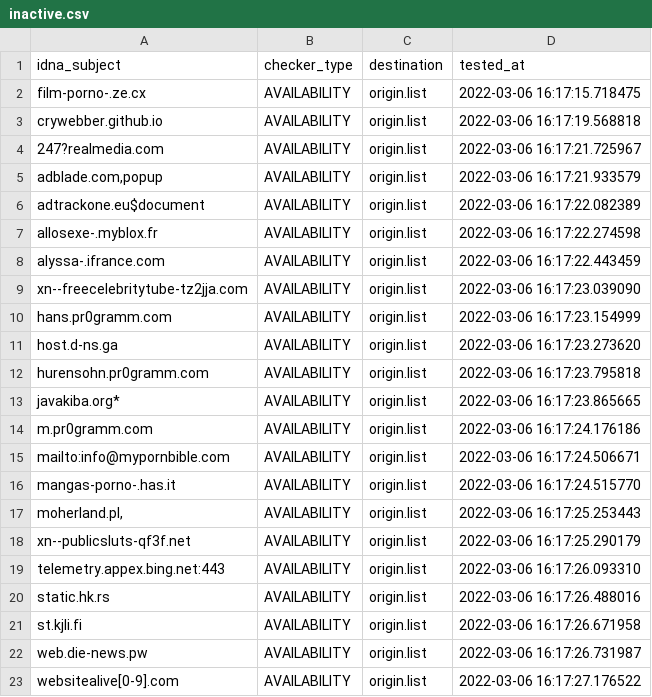
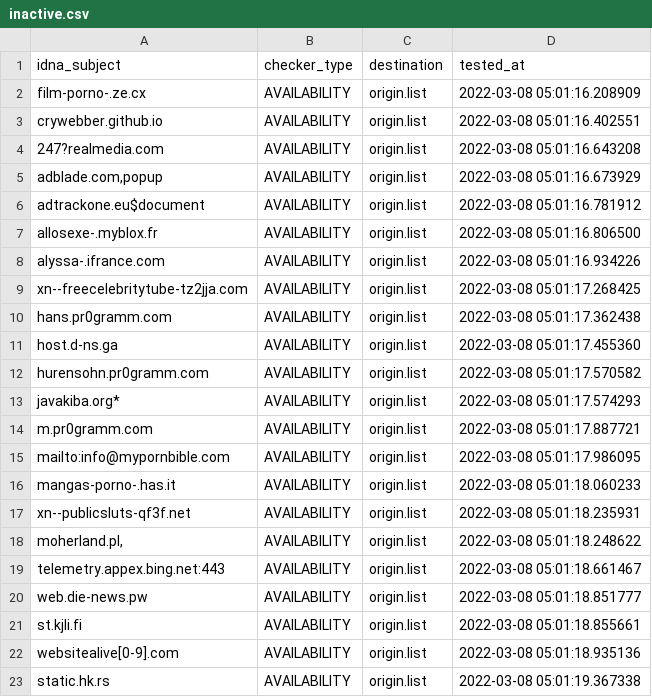
Before and after one commit to dead-hosts/repository-structure, a CSV file: .pyfunceble/inactive.csv, drawn as a sheet.

```diff
--- a/.pyfunceble/inactive.csv
+++ b/.pyfunceble/inactive.csv
@@ -1,23 +1,23 @@
 idna_subject,checker_type,destination,tested_at
-film-porno-.ze.cx,AVAILABILITY,origin.list,2022-03-06 16:17:15.718475
-crywebber.github.io,AVAILABILITY,origin.list,2022-03-06 16:17:19.568818
-247?realmedia.com,AVAILABILITY,origin.list,2022-03-06 16:17:21.725967
-"adblade.com,popup",AVAILABILITY,origin.list,2022-03-06 16:17:21.933579
-adtrackone.eu$document,AVAILABILITY,origin.list,2022-03-06 16:17:22.082389
-allosexe-.myblox.fr,AVAILABILITY,origin.list,2022-03-06 16:17:22.274598
-alyssa-.ifrance.com,AVAILABILITY,origin.list,2022-03-06 16:17:22.443459
-xn--freecelebritytube-tz2jja.com,AVAILABILITY,origin.list,2022-03-06 16:17:23.039090
-hans.pr0gramm.com,AVAILABILITY,origin.list,2022-03-06 16:17:23.154999
-host.d-ns.ga,AVAILABILITY,origin.list,2022-03-06 16:17:23.273620
-hurensohn.pr0gramm.com,AVAILABILITY,origin.list,2022-03-06 16:17:23.795818
-javakiba.org*,AVAILABILITY,origin.list,2022-03-06 16:17:23.865665
-m.pr0gramm.com,AVAILABILITY,origin.list,2022-03-06 16:17:24.176186
-mailto:info@mypornbible.com,AVAILABILITY,origin.list,2022-03-06 16:17:24.506671
-mangas-porno-.has.it,AVAILABILITY,origin.list,2022-03-06 16:17:24.515770
-"moherland.pl,",AVAILABILITY,origin.list,2022-03-06 16:17:25.253443
-xn--publicsluts-qf3f.net,AVAILABILITY,origin.list,2022-03-06 16:17:25.290179
-telemetry.appex.bing.net:443,AVAILABILITY,origin.list,2022-03-06 16:17:26.093310
-static.hk.rs,AVAILABILITY,origin.list,2022-03-06 16:17:26.488016
-st.kjli.fi,AVAILABILITY,origin.list,2022-03-06 16:17:26.671958
-web.die-news.pw,AVAILABILITY,origin.list,2022-03-06 16:17:26.731987
-websitealive[0-9].com,AVAILABILITY,origin.list,2022-03-06 16:17:27.176522
+film-porno-.ze.cx,AVAILABILITY,origin.list,2022-03-08 05:01:16.208909
+crywebber.github.io,AVAILABILITY,origin.list,2022-03-08 05:01:16.402551
+247?realmedia.com,AVAILABILITY,origin.list,2022-03-08 05:01:16.643208
+"adblade.com,popup",AVAILABILITY,origin.list,2022-03-08 05:01:16.673929
+adtrackone.eu$document,AVAILABILITY,origin.list,2022-03-08 05:01:16.781912
+allosexe-.myblox.fr,AVAILABILITY,origin.list,2022-03-08 05:01:16.806500
+alyssa-.ifrance.com,AVAILABILITY,origin.list,2022-03-08 05:01:16.934226
+xn--freecelebritytube-tz2jja.com,AVAILABILITY,origin.list,2022-03-08 05:01:17.268425
+hans.pr0gramm.com,AVAILABILITY,origin.list,2022-03-08 05:01:17.362438
+host.d-ns.ga,AVAILABILITY,origin.list,2022-03-08 05:01:17.455360
+hurensohn.pr0gramm.com,AVAILABILITY,origin.list,2022-03-08 05:01:17.570582
+javakiba.org*,AVAILABILITY,origin.list,2022-03-08 05:01:17.574293
+m.pr0gramm.com,AVAILABILITY,origin.list,2022-03-08 05:01:17.887721
+mailto:info@mypornbible.com,AVAILABILITY,origin.list,2022-03-08 05:01:17.986095
+mangas-porno-.has.it,AVAILABILITY,origin.list,2022-03-08 05:01:18.060233
+xn--publicsluts-qf3f.net,AVAILABILITY,origin.list,2022-03-08 05:01:18.235931
+"moherland.pl,",AVAILABILITY,origin.list,2022-03-08 05:01:18.248622
+telemetry.appex.bing.net:443,AVAILABILITY,origin.list,2022-03-08 05:01:18.661467
+web.die-news.pw,AVAILABILITY,origin.list,2022-03-08 05:01:18.851777
+st.kjli.fi,AVAILABILITY,origin.list,2022-03-08 05:01:18.855661
+websitealive[0-9].com,AVAILABILITY,origin.list,2022-03-08 05:01:18.935136
+static.hk.rs,AVAILABILITY,origin.list,2022-03-08 05:01:19.367338
```
Also changed, not shown: 13 other files.
